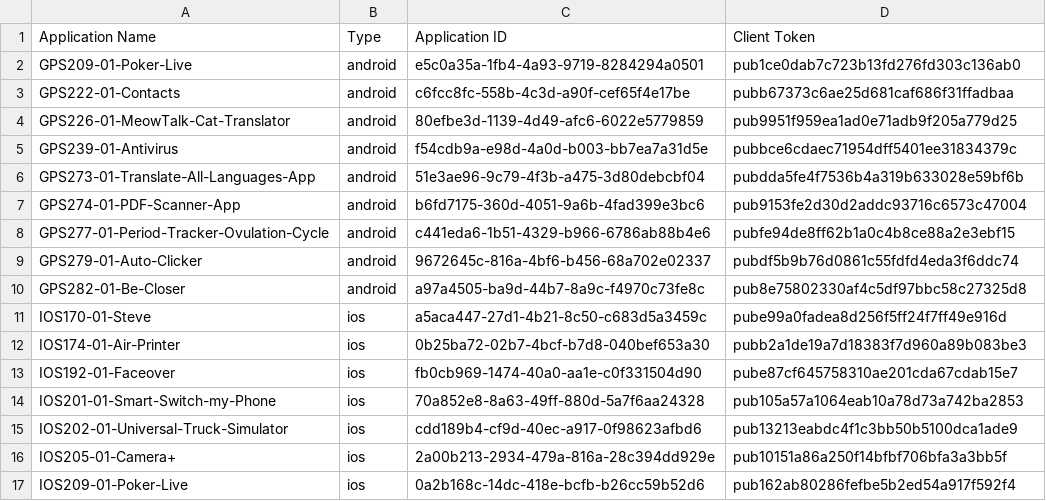
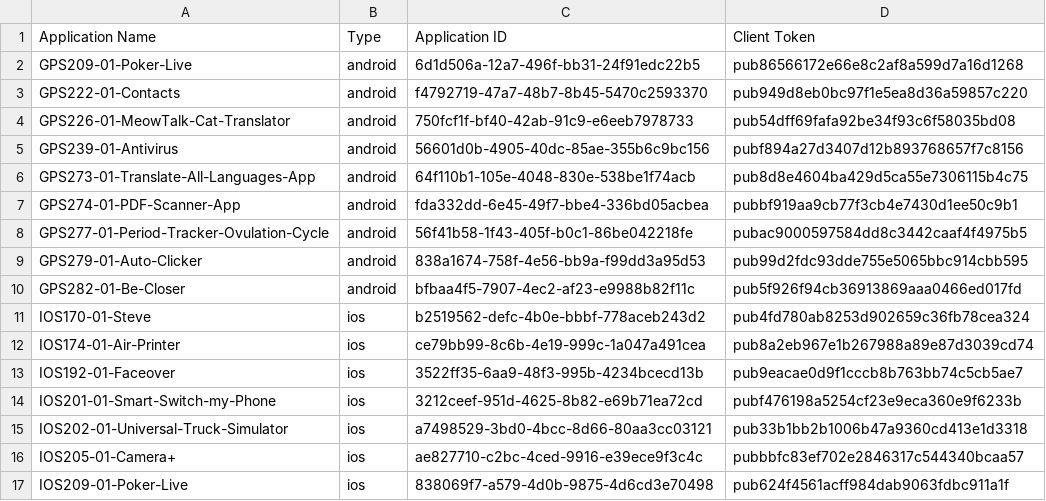
Before and after one commit to jcorrochanop/DataDog-Wiki, a CSV file: iac/rum/rum_applications_tokens.csv, drawn as a sheet; only a part is shown; the diff covers the shown part only.

```diff
--- a/iac/rum/rum_applications_tokens.csv
+++ b/iac/rum/rum_applications_tokens.csv
@@ -1,17 +1,17 @@
 Application Name,Type,Application ID,Client Token
-GPS209-01-Poker-Live,android,e5c0a35a-1fb4-4a93-9719-8284294a0501,pub1ce0dab7c723b13fd276fd303c136ab0
-GPS222-01-Contacts,android,c6fcc8fc-558b-4c3d-a90f-cef65f4e17be,pubb67373c6ae25d681caf686f31ffadbaa
-GPS226-01-MeowTalk-Cat-Translator,android,80efbe3d-1139-4d49-afc6-6022e5779859,pub9951f959ea1ad0e71adb9f205a779d25
-GPS239-01-Antivirus,android,f54cdb9a-e98d-4a0d-b003-bb7ea7a31d5e,pubbce6cdaec71954dff5401ee31834379c
-GPS273-01-Translate-All-Languages-App,android,51e3ae96-9c79-4f3b-a475-3d80debcbf04,pubdda5fe4f7536b4a319b633028e59bf6b
-GPS274-01-PDF-Scanner-App,android,b6fd7175-360d-4051-9a6b-4fad399e3bc6,pub9153fe2d30d2addc93716c6573c47004
-GPS277-01-Period-Tracker-Ovulation-Cycle,android,c441eda6-1b51-4329-b966-6786ab88b4e6,pubfe94de8ff62b1a0c4b8ce88a2e3ebf15
-GPS279-01-Auto-Clicker,android,9672645c-816a-4bf6-b456-68a702e02337,pubdf5b9b76d0861c55fdfd4eda3f6ddc74
-GPS282-01-Be-Closer,android,a97a4505-ba9d-44b7-8a9c-f4970c73fe8c,pub8e75802330af4c5df97bbc58c27325d8
-IOS170-01-Steve,ios,a5aca447-27d1-4b21-8c50-c683d5a3459c,pube99a0fadea8d256f5ff24f7ff49e916d
-IOS174-01-Air-Printer,ios,0b25ba72-02b7-4bcf-b7d8-040bef653a30,pubb2a1de19a7d18383f7d960a89b083be3
-IOS192-01-Faceover,ios,fb0cb969-1474-40a0-aa1e-c0f331504d90,pube87cf645758310ae201cda67cdab15e7
-IOS201-01-Smart-Switch-my-Phone,ios,70a852e8-8a63-49ff-880d-5a7f6aa24328,pub105a57a1064eab10a78d73a742ba2853
-IOS202-01-Universal-Truck-Simulator,ios,cdd189b4-cf9d-40ec-a917-0f98623afbd6,pub13213eabdc4f1c3bb50b5100dca1ade9
-IOS205-01-Camera+,ios,2a00b213-2934-479a-816a-28c394dd929e,pub10151a86a250f14bfbf706bfa3a3bb5f
-IOS209-01-Poker-Live,ios,0a2b168c-14dc-418e-bcfb-b26cc59b52d6,pub162ab80286fefbe5b2ed54a917f592f4
+GPS209-01-Poker-Live,android,6d1d506a-12a7-496f-bb31-24f91edc22b5,pub86566172e66e8c2af8a599d7a16d1268
+GPS222-01-Contacts,android,f4792719-47a7-48b7-8b45-5470c2593370,pub949d8eb0bc97f1e5ea8d36a59857c220
+GPS226-01-MeowTalk-Cat-Translator,android,750fcf1f-bf40-42ab-91c9-e6eeb7978733,pub54dff69fafa92be34f93c6f58035bd08
+GPS239-01-Antivirus,android,56601d0b-4905-40dc-85ae-355b6c9bc156,pubf894a27d3407d12b893768657f7c8156
+GPS273-01-Translate-All-Languages-App,android,64f110b1-105e-4048-830e-538be1f74acb,pub8d8e4604ba429d5ca55e7306115b4c75
+GPS274-01-PDF-Scanner-App,android,fda332dd-6e45-49f7-bbe4-336bd05acbea,pubbf919aa9cb77f3cb4e7430d1ee50c9b1
+GPS277-01-Period-Tracker-Ovulation-Cycle,android,56f41b58-1f43-405f-b0c1-86be042218fe,pubac9000597584dd8c3442caaf4f4975b5
+GPS279-01-Auto-Clicker,android,838a1674-758f-4e56-bb9a-f99dd3a95d53,pub99d2fdc93dde755e5065bbc914cbb595
+GPS282-01-Be-Closer,android,bfbaa4f5-7907-4ec2-af23-e9988b82f11c,pub5f926f94cb36913869aaa0466ed017fd
+IOS170-01-Steve,ios,b2519562-defc-4b0e-bbbf-778aceb243d2,pub4fd780ab8253d902659c36fb78cea324
+IOS174-01-Air-Printer,ios,ce79bb99-8c6b-4e19-999c-1a047a491cea,pub8a2eb967e1b267988a89e87d3039cd74
+IOS192-01-Faceover,ios,3522ff35-6aa9-48f3-995b-4234bcecd13b,pub9eacae0d9f1cccb8b763bb74c5cb5ae7
+IOS201-01-Smart-Switch-my-Phone,ios,3212ceef-951d-4625-8b82-e69b71ea72cd,pubf476198a5254cf23e9eca360e9f6233b
+IOS202-01-Universal-Truck-Simulator,ios,a7498529-3bd0-4bcc-8d66-80aa3cc03121,pub33b1bb2b1006b47a9360cd413e1d3318
+IOS205-01-Camera+,ios,ae827710-c2bc-4ced-9916-e39ece9f3c4c,pubbbfc83ef702e2846317c544340bcaa57
+IOS209-01-Poker-Live,ios,838069f7-a579-4d0b-9875-4d6cd3e70498,pub624f4561acff984dab9063fdbc911a1f
```
Also changed, not shown: 58 edited cells elsewhere in this file, 14 other files.
